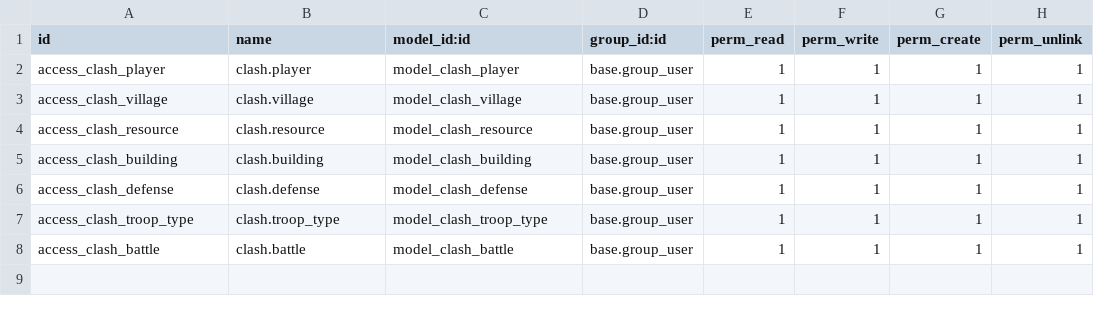
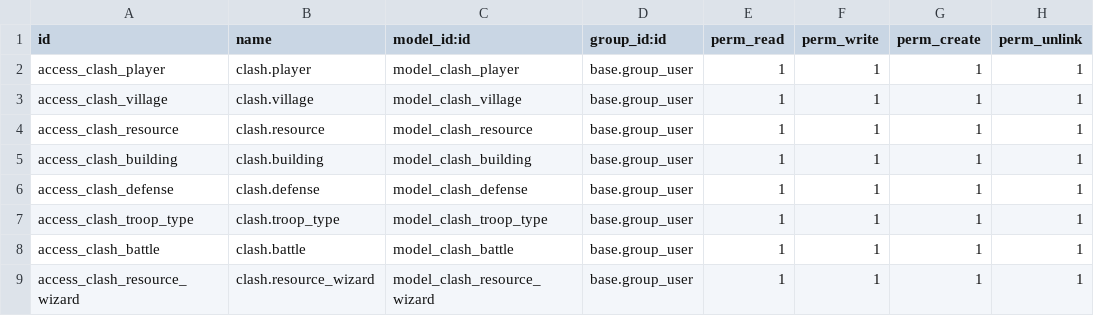
Before and after one commit to Angel17ms/sge2023-24, a CSV file: clash/security/ir.model.access.csv, drawn as a sheet; the diff names each change by its address in the sheet, - before the commit and + after, or states it on an @@ line.

```diff
--- a/clash/security/ir.model.access.csv
+++ b/clash/security/ir.model.access.csv
+row 9: access_clash_resource_wizard | clash.resource_wizard | model_clash_resource_wizard | base.group_user | 1 | 1 | 1 | 1
```
Also changed, not shown: 3 other files.
